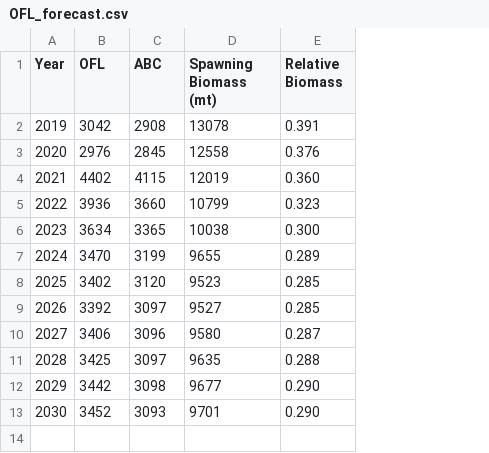
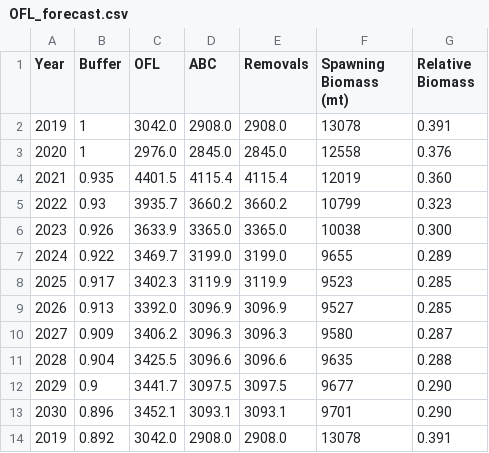
Before and after one commit to chantelwetzel-noaa/Petrale_2019, a CSV file: txt_files/OFL_forecast.csv, drawn as a sheet; addresses are those after the commit; the diff names each change by its address in the sheet, - before the commit and + after, or states it on an @@ line.

```diff
--- a/txt_files/OFL_forecast.csv
+++ b/txt_files/OFL_forecast.csv
+column B (Buffer), rows 2-13: 1 | 1 | 0.935 | 0.93 | 0.926 | 0.922 | 0.917 | 0.913 | 0.909 | 0.904 | 0.9 | 0.896
+column E (Removals), rows 2-13: 2908.0 | 2845.0 | 4115.4 | 3660.2 | 3365.0 | 3199.0 | 3119.9 | 3096.9 | 3096.3 | 3096.6 | 3097.5 | 3093.1
-C2 (OFL): 3042
+C2 (OFL): 3042.0
-D2 (ABC): 2908
+D2 (ABC): 2908.0
-C3 (OFL): 2976
+C3 (OFL): 2976.0
-D3 (ABC): 2845
+D3 (ABC): 2845.0
-C4 (OFL): 4402
+C4 (OFL): 4401.5
-D4 (ABC): 4115
+D4 (ABC): 4115.4
-C5 (OFL): 3936
+C5 (OFL): 3935.7
-D5 (ABC): 3660
+D5 (ABC): 3660.2
-C6 (OFL): 3634
+C6 (OFL): 3633.9
-D6 (ABC): 3365
+D6 (ABC): 3365.0
-C7 (OFL): 3470
+C7 (OFL): 3469.7
-D7 (ABC): 3199
+D7 (ABC): 3199.0
-C8 (OFL): 3402
+C8 (OFL): 3402.3
-D8 (ABC): 3120
+D8 (ABC): 3119.9
-C9 (OFL): 3392
+C9 (OFL): 3392.0
-D9 (ABC): 3097
+D9 (ABC): 3096.9
-C10 (OFL): 3406
+C10 (OFL): 3406.2
-D10 (ABC): 3096
+D10 (ABC): 3096.3
-C11 (OFL): 3425
+C11 (OFL): 3425.5
-D11 (ABC): 3097
+D11 (ABC): 3096.6
-C12 (OFL): 3442
+C12 (OFL): 3441.7
-D12 (ABC): 3098
+D12 (ABC): 3097.5
-C13 (OFL): 3452
+C13 (OFL): 3452.1
-D13 (ABC): 3093
+D13 (ABC): 3093.1
+row 14: 2019 | 0.892 | 3042.0 | 2908.0 | 2908.0 | 13078 | 0.391
```
Also changed, not shown: 16 other files.
